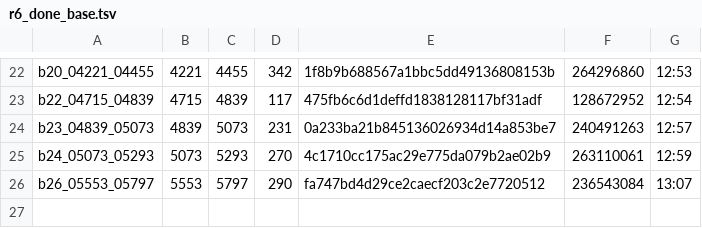
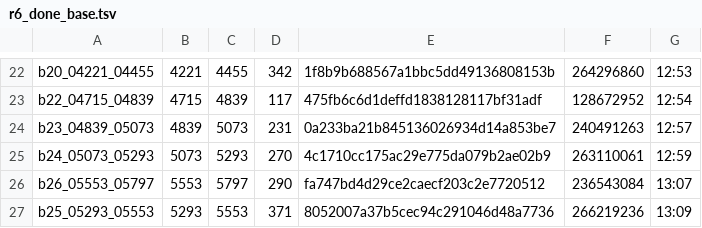
Before and after one commit to sannian66/guitu-s3-mv, a TSV file: crew/round6/r6_done_base.tsv, drawn as a sheet; only a part is shown, gaps mark what is left out.

Commit message:
自动同步 11-10 21:11

```diff
--- a/crew/round6/r6_done_base.tsv
+++ b/crew/round6/r6_done_base.tsv
@@ -26 +26,2 @@ b24_05073_05293	5073	5293	270	4c1710cc175ac29e775da079b2ae02b9	263110061	12:59
 b26_05553_05797	5553	5797	290	fa747bd4d29ce2caecf203c2e7720512	236543084	13:07
+b25_05293_05553	5293	5553	371	8052007a37b5cec94c291046d48a7736	266219236	13:09
```
